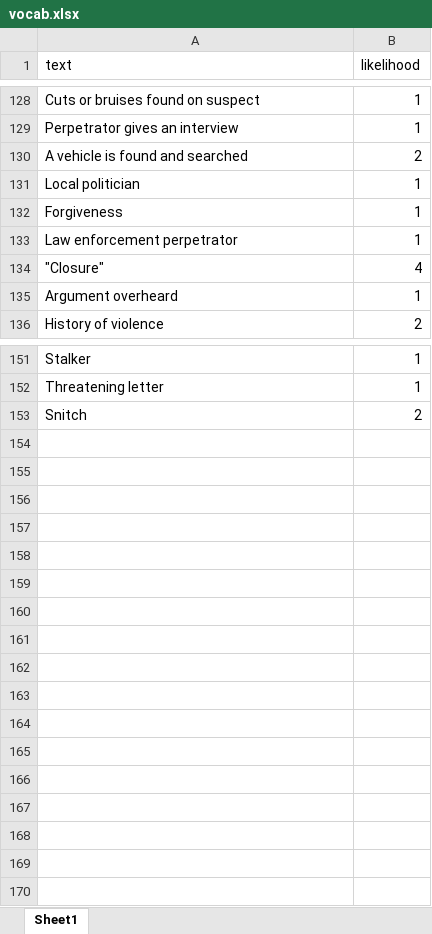
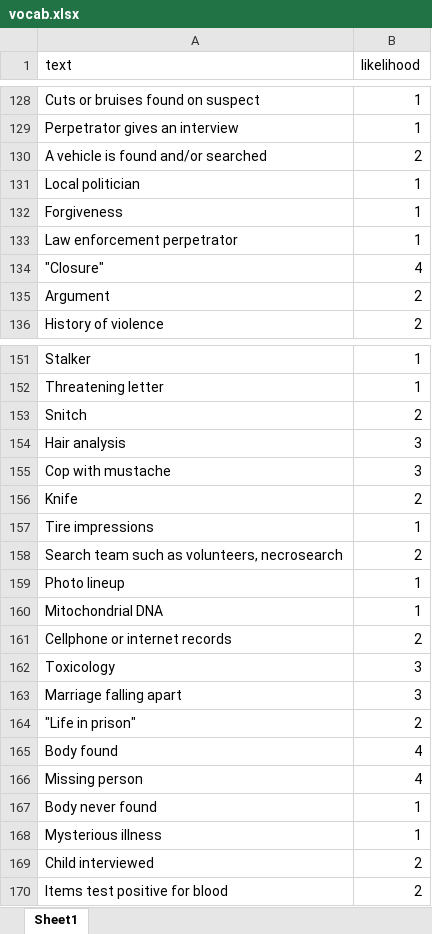
Before and after one commit to supplee/bingo-board, an Excel workbook: vocab.xlsx, sheet Sheet1, drawn as a sheet; only a part is shown, gaps mark what is left out; values as stored, in another font and other column widths than the file's, no borders; charts and pictures not drawn; removed rows and columns are numbered as before the commit, all else as after; the diff covers the shown part only; the diff names each change by its address in the sheet, - before the commit and + after, or states it on an @@ line.

Commit message:
improved weighing function, updated vocab list

```diff
--- a/vocab.xlsx (sheet Sheet1)
+++ b/vocab.xlsx (sheet Sheet1)
-A130 (text): A vehicle is found and searched
+A130 (text): A vehicle is found and/or searched
-row 135: Argument overheard | 1
+row 135: Argument | 2
+row 154: Hair analysis | 3
+row 155: Cop with mustache | 3
+row 156: Knife | 2
+row 157: Tire impressions | 1
+row 158: Search team such as volunteers, necrosearch | 2
+row 159: Photo lineup | 1
+row 160: Mitochondrial DNA | 1
+row 161: Cellphone or internet records | 2
+row 162: Toxicology | 3
+row 163: Marriage falling apart | 3
+row 164: "Life in prison" | 2
+row 165: Body found | 4
+row 166: Missing person | 4
+row 167: Body never found | 1
+row 168: Mysterious illness | 1
+row 169: Child interviewed | 2
+row 170: Items test positive for blood | 2
```
Also changed, not shown: 12 edited cells elsewhere in this sheet, 1 other file.
